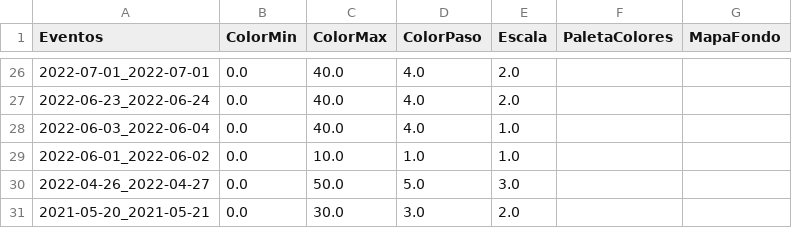
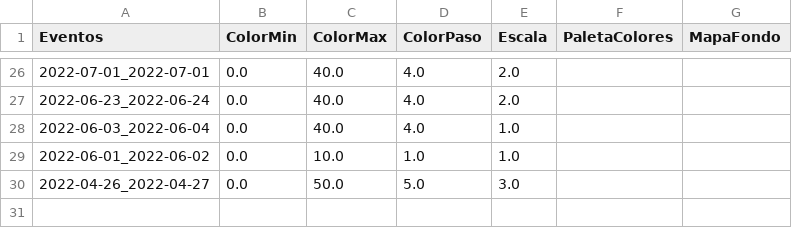
Before and after one commit to ppccdgfuchile/ppccdgfuchile, a CSV file: visparams/visparams.csv, drawn as a sheet; only a part is shown, gaps mark what is left out; the diff names each change by its address in the sheet, - before the commit and + after, or states it on an @@ line.

```diff
--- a/visparams/visparams.csv
+++ b/visparams/visparams.csv
-row 31: 2021-05-20_2021-05-21 | 0.0 | 30.0 | 3.0 | 2.0
```
Also changed, not shown: 1 other file.
